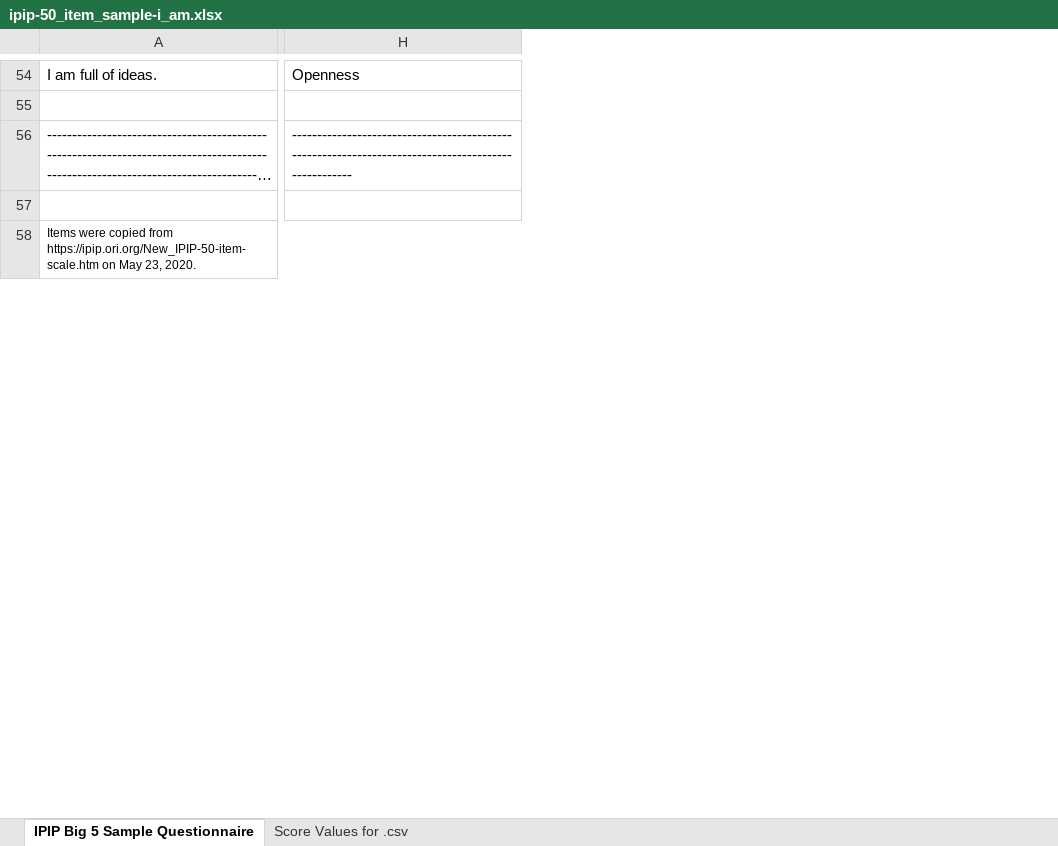
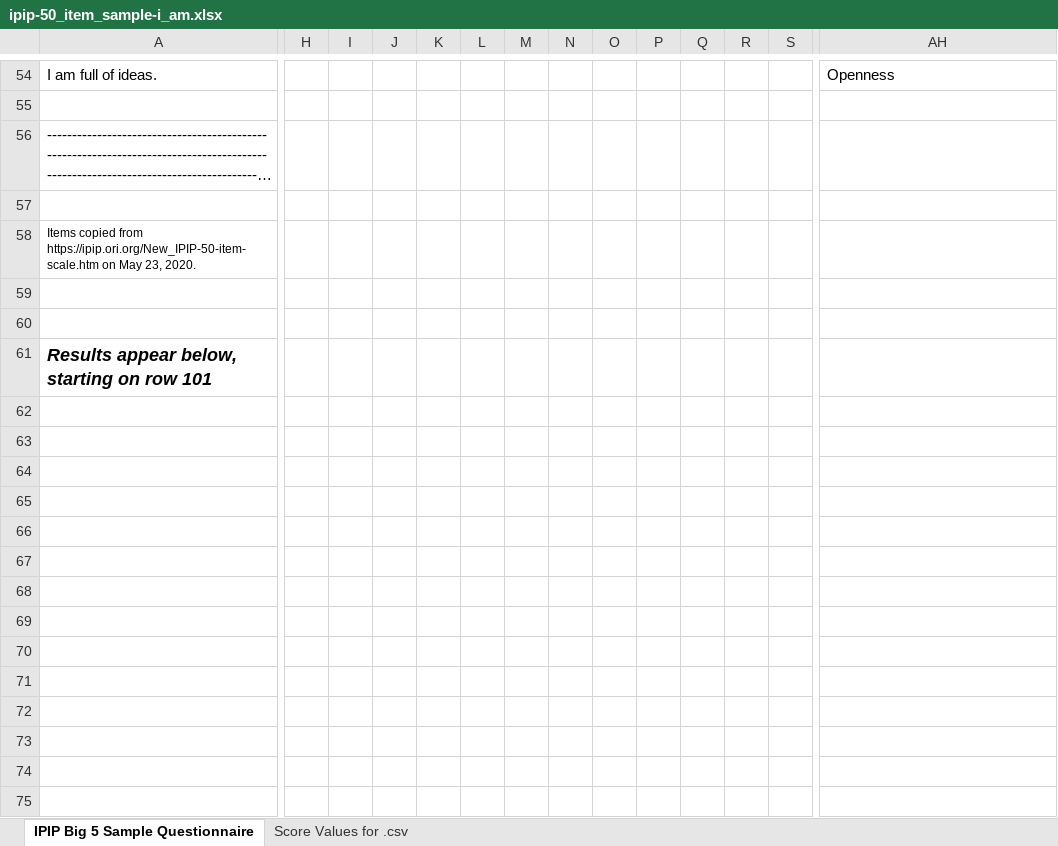
Before and after one commit to tomwhartung/five_factor_model, an Excel workbook: questionnaires/1-ipip-50_item_sample/ipip-50_item_sample-i_am.xlsx, sheet IPIP Big 5 Sample Questionnaire, drawn as a sheet; only a part is shown, gaps mark what is left out; long unchanged cells end in …; values as stored, in another font and other column widths than the file's, no borders; removed rows and columns are numbered as before the commit, all else as after; rows hold the shown columns only; the diff covers the shown part only; the diff names each change by its address in the sheet, - before the commit and + after, or states it on an @@ line.

Commit message:
Updating 1-ipip-50_item_sample/ipip-50_item_sample-i_am.xlsx , which is the current version of the ods spreadsheet saved as a .xlsx file.

```diff
--- a/questionnaires/1-ipip-50_item_sample/ipip-50_item_sample-i_am.xlsx (sheet IPIP Big 5 Sample Questionnaire)
+++ b/questionnaires/1-ipip-50_item_sample/ipip-50_item_sample-i_am.xlsx (sheet IPIP Big 5 Sample Questionnaire)
+column H, empty
+column I, empty
+column J, empty
+column K, empty
+column L, empty
+column M, empty
+column N, empty
+column O, empty
+column P, empty
+column Q, empty
+column R, empty
+column S, empty
-AH56: ----------------------------------------------------------------------------------------------------
+AH56: (empty)
-H56:O56 merged
-A58: Items were copied from…
+A58: Items copied from…
-A58:O58 merged
+row 59: (empty)
+row 60: (empty)
+row 61: Results appear below, starting on row 101
+row 62: (empty)
+row 63: (empty)
+row 64: (empty)
+row 65: (empty)
+row 66: (empty)
+row 67: (empty)
+row 68: (empty)
+row 69: (empty)
+row 70: (empty)
+row 71: (empty)
+row 72: (empty)
+row 73: (empty)
+row 74: (empty)
+row 75: (empty)
```
Also changed, not shown: 33 added rows, 14 added columns and 7 edited cells elsewhere in this sheet, formulas that keep their value.
